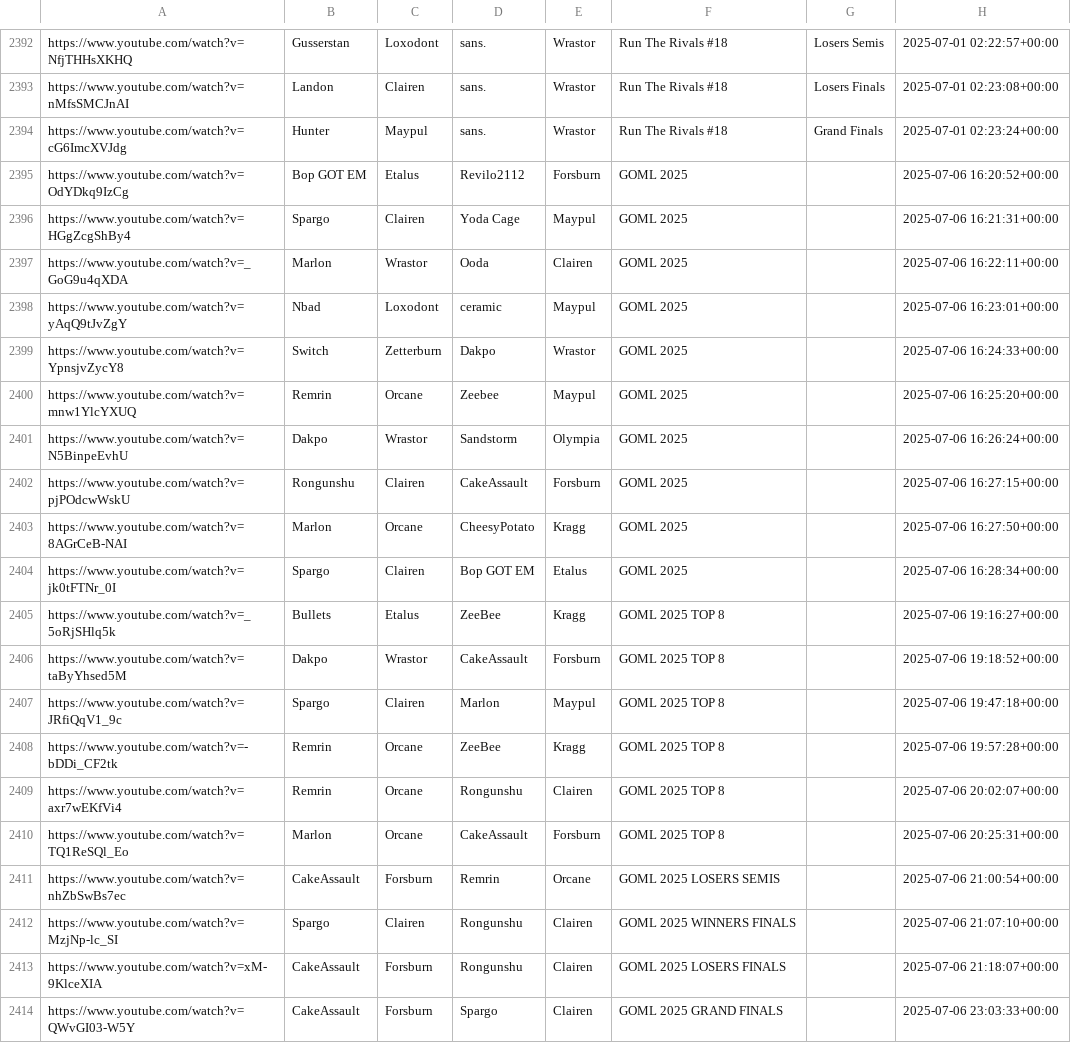
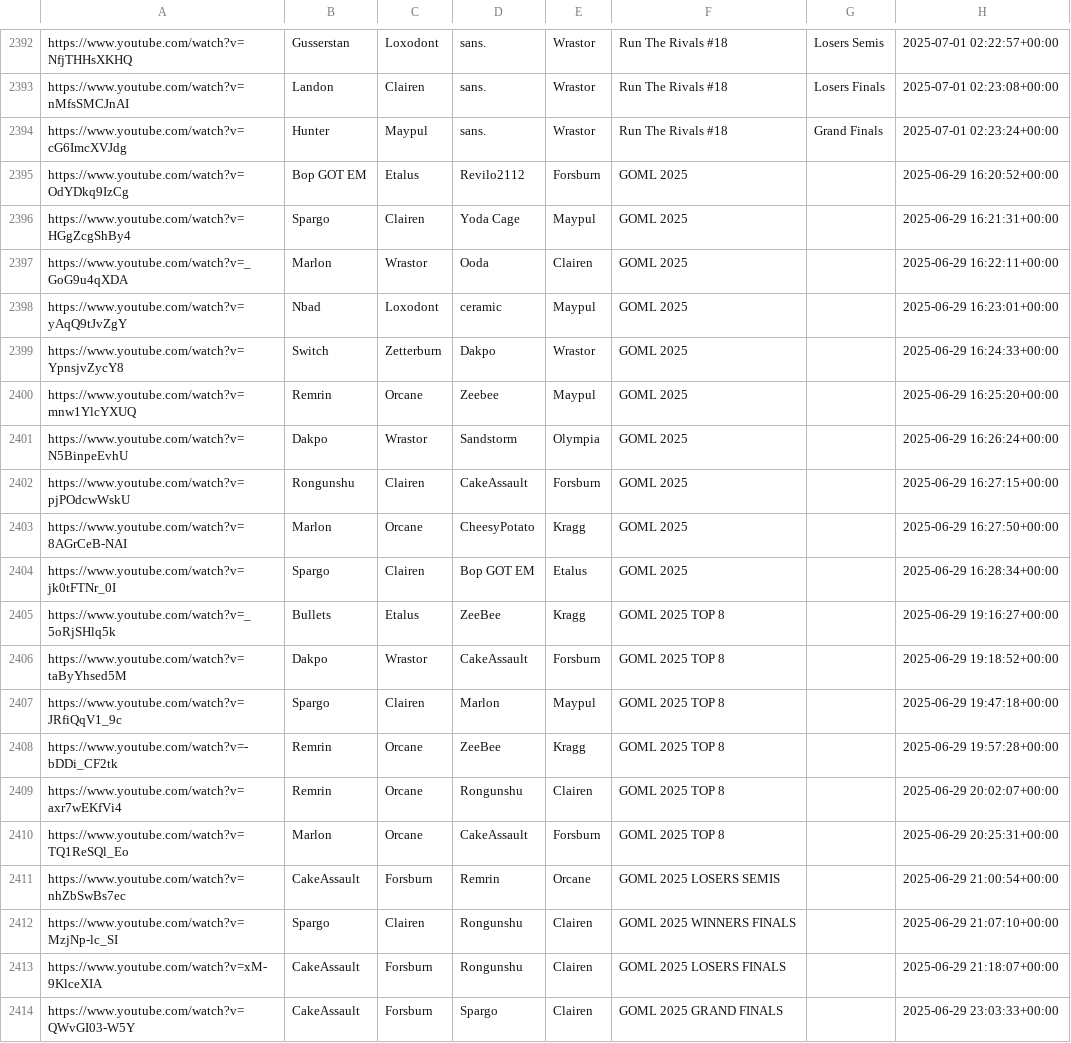
Before and after one commit to akbiggs/vods2, a CSV file: data/vods.csv, drawn as a sheet; only a part is shown, gaps mark what is left out.

Commit message:
Fudge the GOML date so it has the right patch

```diff
--- a/data/vods.csv
+++ b/data/vods.csv
@@ -2394,21 +2394,21 @@ https://www.youtube.com/watch?v=nMfsSMCJnAI,Landon,Clairen,sans.,Wrastor,Run The
 https://www.youtube.com/watch?v=cG6ImcXVJdg,Hunter,Maypul,sans.,Wrastor,Run The Rivals #18,Grand Finals,2025-07-01 02:23:24+00:00
-https://www.youtube.com/watch?v=OdYDkq9IzCg,Bop GOT EM,Etalus,Revilo2112,Forsburn,GOML 2025,,2025-07-06 16:20:52+00:00
-https://www.youtube.com/watch?v=HGgZcgShBy4,Spargo,Clairen,Yoda Cage,Maypul,GOML 2025,,2025-07-06 16:21:31+00:00
-https://www.youtube.com/watch?v=_GoG9u4qXDA,Marlon,Wrastor,Ooda,Clairen,GOML 2025,,2025-07-06 16:22:11+00:00
-https://www.youtube.com/watch?v=yAqQ9tJvZgY,Nbad,Loxodont,ceramic,Maypul,GOML 2025,,2025-07-06 16:23:01+00:00
-https://www.youtube.com/watch?v=YpnsjvZycY8,Switch,Zetterburn,Dakpo,Wrastor,GOML 2025,,2025-07-06 16:24:33+00:00
-https://www.youtube.com/watch?v=mnw1YlcYXUQ,Remrin,Orcane,Zeebee,Maypul,GOML 2025,,2025-07-06 16:25:20+00:00
-https://www.youtube.com/watch?v=N5BinpeEvhU,Dakpo,Wrastor,Sandstorm,Olympia,GOML 2025,,2025-07-06 16:26:24+00:00
-https://www.youtube.com/watch?v=pjPOdcwWskU,Rongunshu,Clairen,CakeAssault,Forsburn,GOML 2025,,2025-07-06 16:27:15+00:00
-https://www.youtube.com/watch?v=8AGrCeB-NAI,Marlon,Orcane,CheesyPotato,Kragg,GOML 2025,,2025-07-06 16:27:50+00:00
-https://www.youtube.com/watch?v=jk0tFTNr_0I,Spargo,Clairen,Bop GOT EM,Etalus,GOML 2025,,2025-07-06 16:28:34+00:00
-https://www.youtube.com/watch?v=_5oRjSHlq5k,Bullets,Etalus,ZeeBee,Kragg,GOML 2025 TOP 8,,2025-07-06 19:16:27+00:00
-https://www.youtube.com/watch?v=taByYhsed5M,Dakpo,Wrastor,CakeAssault,Forsburn,GOML 2025 TOP 8,,2025-07-06 19:18:52+00:00
-https://www.youtube.com/watch?v=JRfiQqV1_9c,Spargo,Clairen,Marlon,Maypul,GOML 2025 TOP 8,,2025-07-06 19:47:18+00:00
-https://www.youtube.com/watch?v=-bDDi_CF2tk,Remrin,Orcane,ZeeBee,Kragg,GOML 2025 TOP 8,,2025-07-06 19:57:28+00:00
-https://www.youtube.com/watch?v=axr7wEKfVi4,Remrin,Orcane,Rongunshu,Clairen,GOML 2025 TOP 8,,2025-07-06 20:02:07+00:00
-https://www.youtube.com/watch?v=TQ1ReSQl_Eo,Marlon,Orcane,CakeAssault,Forsburn,GOML 2025 TOP 8,,2025-07-06 20:25:31+00:00
-https://www.youtube.com/watch?v=nhZbSwBs7ec,CakeAssault,Forsburn,Remrin,Orcane,GOML 2025 LOSERS SEMIS,,2025-07-06 21:00:54+00:00
-https://www.youtube.com/watch?v=MzjNp-lc_SI,Spargo,Clairen,Rongunshu,Clairen,GOML 2025 WINNERS FINALS,,2025-07-06 21:07:10+00:00
-https://www.youtube.com/watch?v=xM-9KlceXIA,CakeAssault,Forsburn,Rongunshu,Clairen,GOML 2025 LOSERS FINALS,,2025-07-06 21:18:07+00:00
-https://www.youtube.com/watch?v=QWvGI03-W5Y,CakeAssault,Forsburn,Spargo,Clairen,GOML 2025 GRAND FINALS,,2025-07-06 23:03:33+00:00
+https://www.youtube.com/watch?v=OdYDkq9IzCg,Bop GOT EM,Etalus,Revilo2112,Forsburn,GOML 2025,,2025-06-29 16:20:52+00:00
+https://www.youtube.com/watch?v=HGgZcgShBy4,Spargo,Clairen,Yoda Cage,Maypul,GOML 2025,,2025-06-29 16:21:31+00:00
+https://www.youtube.com/watch?v=_GoG9u4qXDA,Marlon,Wrastor,Ooda,Clairen,GOML 2025,,2025-06-29 16:22:11+00:00
+https://www.youtube.com/watch?v=yAqQ9tJvZgY,Nbad,Loxodont,ceramic,Maypul,GOML 2025,,2025-06-29 16:23:01+00:00
+https://www.youtube.com/watch?v=YpnsjvZycY8,Switch,Zetterburn,Dakpo,Wrastor,GOML 2025,,2025-06-29 16:24:33+00:00
+https://www.youtube.com/watch?v=mnw1YlcYXUQ,Remrin,Orcane,Zeebee,Maypul,GOML 2025,,2025-06-29 16:25:20+00:00
+https://www.youtube.com/watch?v=N5BinpeEvhU,Dakpo,Wrastor,Sandstorm,Olympia,GOML 2025,,2025-06-29 16:26:24+00:00
+https://www.youtube.com/watch?v=pjPOdcwWskU,Rongunshu,Clairen,CakeAssault,Forsburn,GOML 2025,,2025-06-29 16:27:15+00:00
+https://www.youtube.com/watch?v=8AGrCeB-NAI,Marlon,Orcane,CheesyPotato,Kragg,GOML 2025,,2025-06-29 16:27:50+00:00
+https://www.youtube.com/watch?v=jk0tFTNr_0I,Spargo,Clairen,Bop GOT EM,Etalus,GOML 2025,,2025-06-29 16:28:34+00:00
+https://www.youtube.com/watch?v=_5oRjSHlq5k,Bullets,Etalus,ZeeBee,Kragg,GOML 2025 TOP 8,,2025-06-29 19:16:27+00:00
+https://www.youtube.com/watch?v=taByYhsed5M,Dakpo,Wrastor,CakeAssault,Forsburn,GOML 2025 TOP 8,,2025-06-29 19:18:52+00:00
+https://www.youtube.com/watch?v=JRfiQqV1_9c,Spargo,Clairen,Marlon,Maypul,GOML 2025 TOP 8,,2025-06-29 19:47:18+00:00
+https://www.youtube.com/watch?v=-bDDi_CF2tk,Remrin,Orcane,ZeeBee,Kragg,GOML 2025 TOP 8,,2025-06-29 19:57:28+00:00
+https://www.youtube.com/watch?v=axr7wEKfVi4,Remrin,Orcane,Rongunshu,Clairen,GOML 2025 TOP 8,,2025-06-29 20:02:07+00:00
+https://www.youtube.com/watch?v=TQ1ReSQl_Eo,Marlon,Orcane,CakeAssault,Forsburn,GOML 2025 TOP 8,,2025-06-29 20:25:31+00:00
+https://www.youtube.com/watch?v=nhZbSwBs7ec,CakeAssault,Forsburn,Remrin,Orcane,GOML 2025 LOSERS SEMIS,,2025-06-29 21:00:54+00:00
+https://www.youtube.com/watch?v=MzjNp-lc_SI,Spargo,Clairen,Rongunshu,Clairen,GOML 2025 WINNERS FINALS,,2025-06-29 21:07:10+00:00
+https://www.youtube.com/watch?v=xM-9KlceXIA,CakeAssault,Forsburn,Rongunshu,Clairen,GOML 2025 LOSERS FINALS,,2025-06-29 21:18:07+00:00
+https://www.youtube.com/watch?v=QWvGI03-W5Y,CakeAssault,Forsburn,Spargo,Clairen,GOML 2025 GRAND FINALS,,2025-06-29 23:03:33+00:00
```
